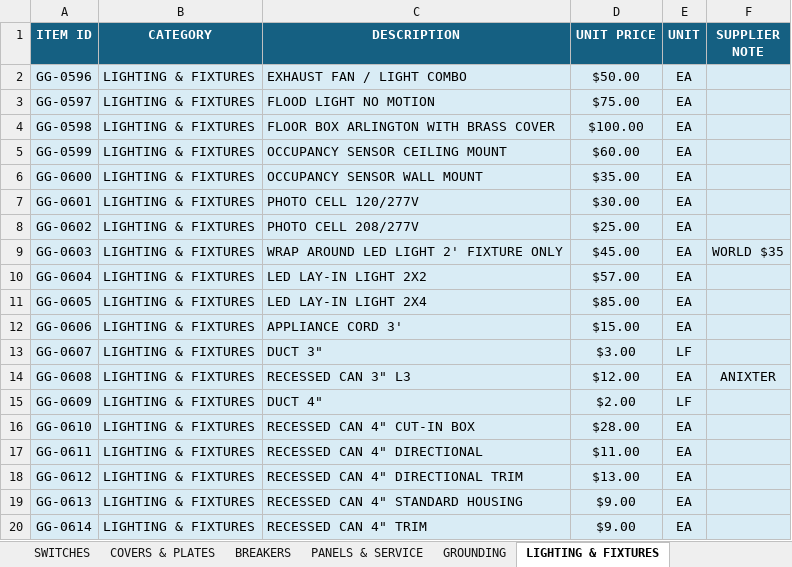
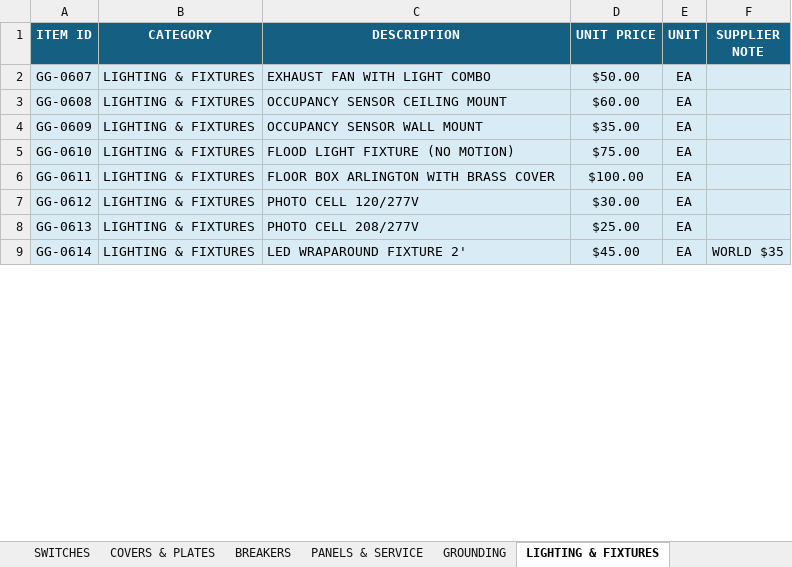
Before and after one commit to Yadawg72/Price-list, an Excel workbook: GG_ELECTRIC_PRICE_LIST.xlsx, sheet LIGHTING & FIXTURES, drawn as a sheet; only a part is shown; values as stored, in another font and other column widths than the file's, no borders; removed rows and columns are numbered as before the commit, all else as after; the diff covers the shown part only; the diff names each change by its address in the sheet, - before the commit and + after, or states it on an @@ line.

```diff
--- a/GG_ELECTRIC_PRICE_LIST.xlsx (sheet LIGHTING & FIXTURES)
+++ b/GG_ELECTRIC_PRICE_LIST.xlsx (sheet LIGHTING & FIXTURES)
-row 2: GG-0596 | LIGHTING & FIXTURES | EXHAUST FAN / LIGHT COMBO | $50.00 | EA
-row 3: GG-0597 | LIGHTING & FIXTURES | FLOOD LIGHT NO MOTION | $75.00 | EA
-row 4: GG-0598 | LIGHTING & FIXTURES | FLOOR BOX ARLINGTON WITH BRASS COVER | $100.00 | EA
-row 5: GG-0599 | LIGHTING & FIXTURES | OCCUPANCY SENSOR CEILING MOUNT | $60.00 | EA
-row 6: GG-0600 | LIGHTING & FIXTURES | OCCUPANCY SENSOR WALL MOUNT | $35.00 | EA
-row 7: GG-0601 | LIGHTING & FIXTURES | PHOTO CELL 120/277V | $30.00 | EA
-row 8: GG-0602 | LIGHTING & FIXTURES | PHOTO CELL 208/277V | $25.00 | EA
-row 9: GG-0603 | LIGHTING & FIXTURES | WRAP AROUND LED LIGHT 2' FIXTURE ONLY | $45.00 | EA | WORLD $35
-row 10: GG-0604 | LIGHTING & FIXTURES | LED LAY-IN LIGHT 2X2 | $57.00 | EA
-row 11: GG-0605 | LIGHTING & FIXTURES | LED LAY-IN LIGHT 2X4 | $85.00 | EA
-row 12: GG-0606 | LIGHTING & FIXTURES | APPLIANCE CORD 3' | $15.00 | EA
-C2 (DESCRIPTION): DUCT 3"
+C2 (DESCRIPTION): EXHAUST FAN WITH LIGHT COMBO
-D2 (UNIT PRICE): $3.00
+D2 (UNIT PRICE): $50.00
-E2 (UNIT): LF
+E2 (UNIT): EA
-C3 (DESCRIPTION): RECESSED CAN 3" L3
+C3 (DESCRIPTION): OCCUPANCY SENSOR CEILING MOUNT
-D3 (UNIT PRICE): $12.00
+D3 (UNIT PRICE): $60.00
-F3 (SUPPLIER NOTE): ANIXTER
+F3 (SUPPLIER NOTE): (empty)
-C4 (DESCRIPTION): DUCT 4"
+C4 (DESCRIPTION): OCCUPANCY SENSOR WALL MOUNT
-D4 (UNIT PRICE): $2.00
+D4 (UNIT PRICE): $35.00
-E4 (UNIT): LF
+E4 (UNIT): EA
-C5 (DESCRIPTION): RECESSED CAN 4" CUT-IN BOX
+C5 (DESCRIPTION): FLOOD LIGHT FIXTURE (NO MOTION)
-D5 (UNIT PRICE): $28.00
+D5 (UNIT PRICE): $75.00
-C6 (DESCRIPTION): RECESSED CAN 4" DIRECTIONAL
+C6 (DESCRIPTION): FLOOR BOX ARLINGTON WITH BRASS COVER
-D6 (UNIT PRICE): $11.00
+D6 (UNIT PRICE): $100.00
-C7 (DESCRIPTION): RECESSED CAN 4" DIRECTIONAL TRIM
+C7 (DESCRIPTION): PHOTO CELL 120/277V
-D7 (UNIT PRICE): $13.00
+D7 (UNIT PRICE): $30.00
-C8 (DESCRIPTION): RECESSED CAN 4" STANDARD HOUSING
+C8 (DESCRIPTION): PHOTO CELL 208/277V
-D8 (UNIT PRICE): $9.00
+D8 (UNIT PRICE): $25.00
-C9 (DESCRIPTION): RECESSED CAN 4" TRIM
+C9 (DESCRIPTION): LED WRAPAROUND FIXTURE 2'
-D9 (UNIT PRICE): $9.00
+D9 (UNIT PRICE): $45.00
-F9 (SUPPLIER NOTE): (empty)
+F9 (SUPPLIER NOTE): WORLD $35
```
Also changed, not shown: 11 added rows and 72 edited cells elsewhere in this sheet, sheet MASTER PRICE LIST, sheet FITTINGS & HARDWARE, sheet BOXES, sheet BREAKERS, sheet WIRE & CABLE, sheet COVERS & PLATES, 5 more sheets.
